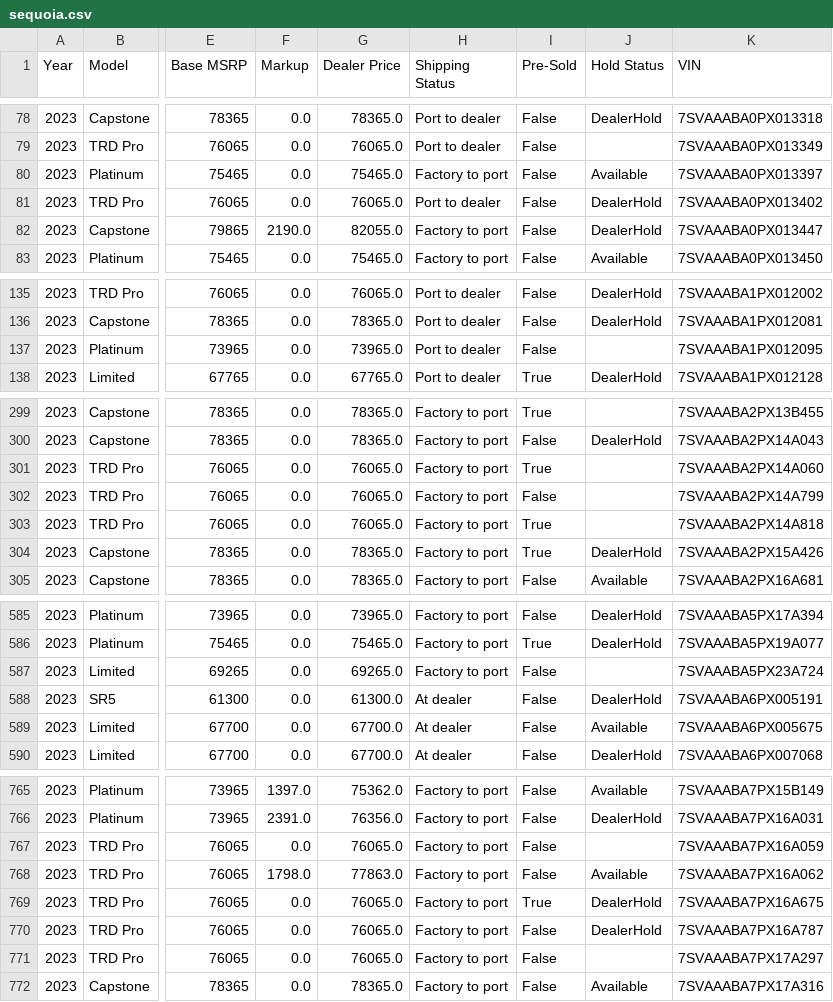
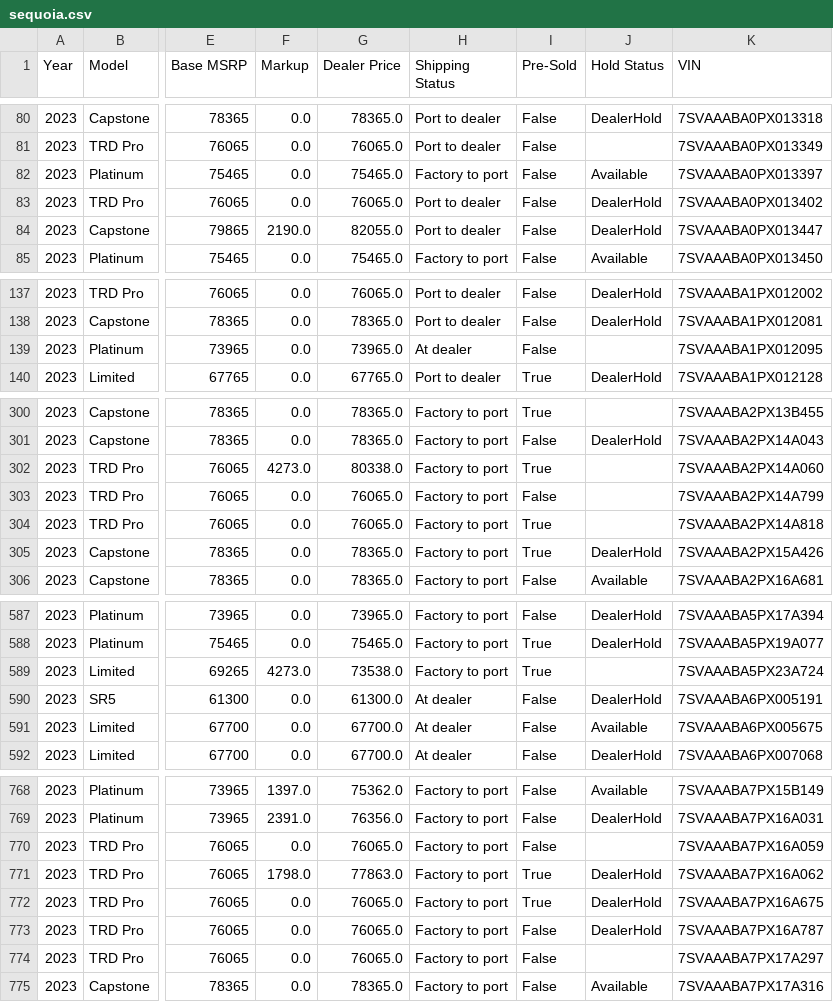
Before and after one commit to major/yotagrabber, a CSV file: output/sequoia.csv, drawn as a sheet; only a part is shown, gaps mark what is left out; addresses are those after the commit; the diff covers the shown part only; the diff names each change by its address in the sheet, - before the commit and + after, or states it on an @@ line.

```diff
--- a/output/sequoia.csv
+++ b/output/sequoia.csv
-H84 (Shipping Status): Factory to port
+H84 (Shipping Status): Port to dealer
-H139 (Shipping Status): Port to dealer
+H139 (Shipping Status): At dealer
-F302 (Markup): 0.0
+F302 (Markup): 4273.0
-G302 (Dealer Price): 76065.0
+G302 (Dealer Price): 80338.0
-F589 (Markup): 0.0
+F589 (Markup): 4273.0
-G589 (Dealer Price): 69265.0
+G589 (Dealer Price): 73538.0
-I589 (Pre-Sold): False
+I589 (Pre-Sold): True
-I771 (Pre-Sold): False
+I771 (Pre-Sold): True
-J771 (Hold Status): Available
+J771 (Hold Status): DealerHold
```
Also changed, not shown: 9 added rows, 3 removed rows and 7 edited cells elsewhere in this file, 1 other file.
